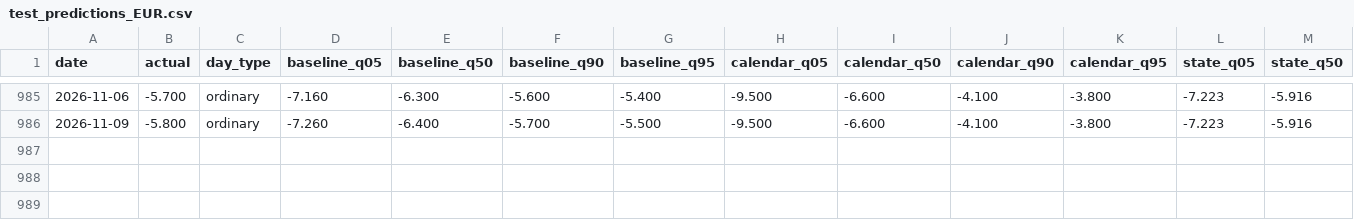
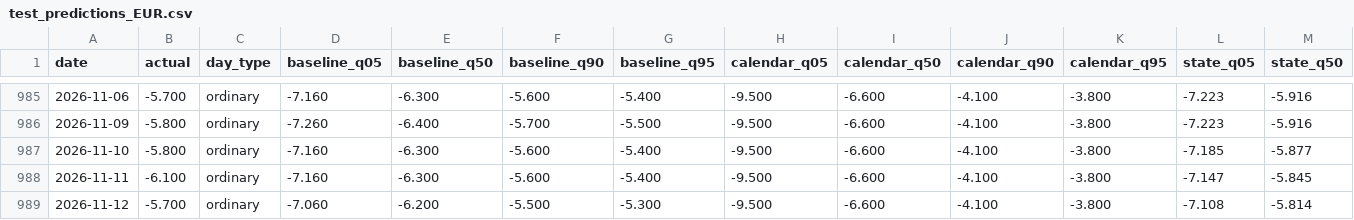
Before and after one commit to Li52utm/price-of-collateral, a CSV file: results/forecast/test_predictions_EUR.csv, drawn as a sheet; only a part is shown, gaps mark what is left out; rows hold the shown columns only; the diff names each change by its address in the sheet, - before the commit and + after, or states it on an @@ line.

```diff
--- a/results/forecast/test_predictions_EUR.csv
+++ b/results/forecast/test_predictions_EUR.csv
+row 987: 2026-11-10 | -5.800 | ordinary | -7.160 | -6.300 | -5.600 | -5.400 | -9.500 | -6.600 | -4.100 | -3.800 | -7.185 | -5.877
+row 988: 2026-11-11 | -6.100 | ordinary | -7.160 | -6.300 | -5.600 | -5.400 | -9.500 | -6.600 | -4.100 | -3.800 | -7.147 | -5.845
+row 989: 2026-11-12 | -5.700 | ordinary | -7.060 | -6.200 | -5.500 | -5.300 | -9.500 | -6.600 | -4.100 | -3.800 | -7.108 | -5.814
```
Also changed, not shown: results/corridors/corridor_USD.csv, results/forecast/test_predictions_JPY.csv, 51 other files.
